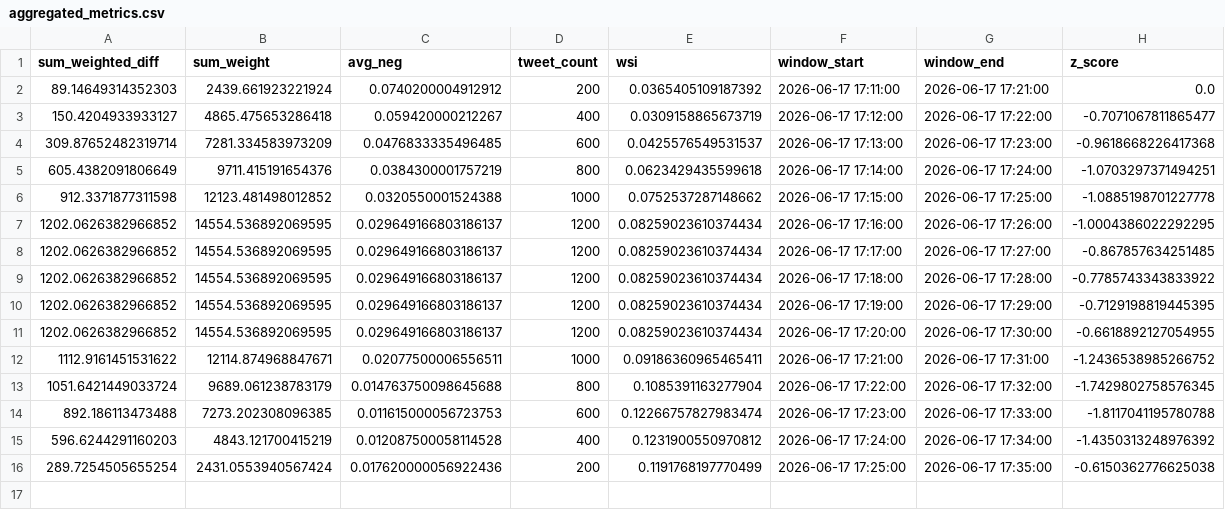
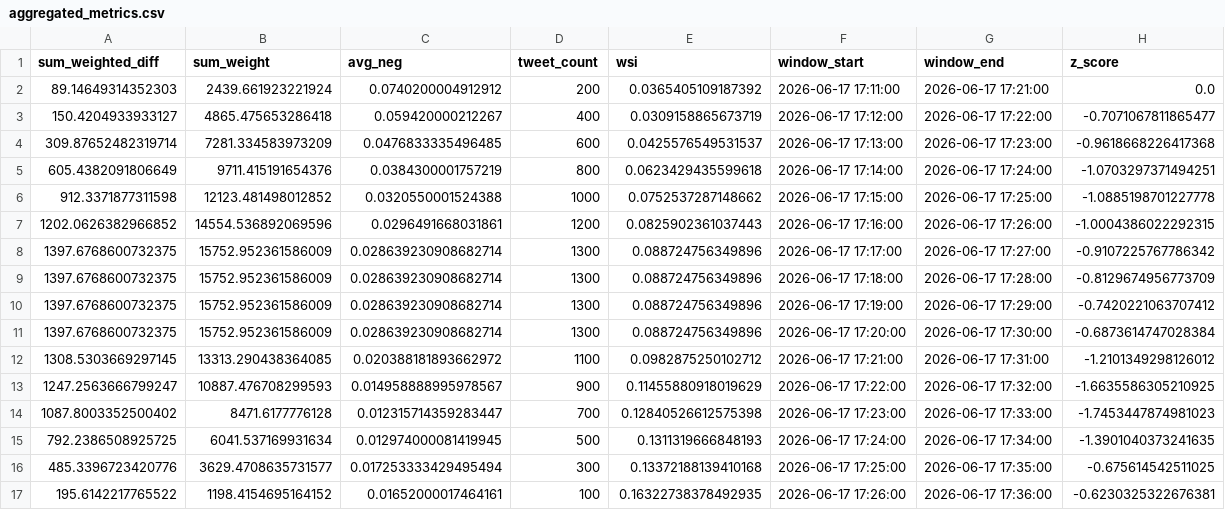
Before and after one commit to Lerneir/Real-Time-Twitter-Financial-Sentiment-Seismograph, a CSV file: aggregated_metrics.csv, drawn as a sheet.

Commit message:
Update aggregated financial sentiment seismograph metrics

```diff
--- a/aggregated_metrics.csv
+++ b/aggregated_metrics.csv
@@ -6,11 +6,12 @@ sum_weighted_diff,sum_weight,avg_neg,tweet_count,wsi,window_start,window_end,z_s
 912.3371877311598,12123.481498012852,0.0320550001524388,1000,0.0752537287148662,2026-06-17 17:15:00,2026-06-17 17:25:00,-1.0885198701227778
-1202.0626382966852,14554.536892069595,0.029649166803186137,1200,0.08259023610374434,2026-06-17 17:16:00,2026-06-17 17:26:00,-1.0004386022292295
-1202.0626382966852,14554.536892069595,0.029649166803186137,1200,0.08259023610374434,2026-06-17 17:17:00,2026-06-17 17:27:00,-0.867857634251485
-1202.0626382966852,14554.536892069595,0.029649166803186137,1200,0.08259023610374434,2026-06-17 17:18:00,2026-06-17 17:28:00,-0.7785743343833922
-1202.0626382966852,14554.536892069595,0.029649166803186137,1200,0.08259023610374434,2026-06-17 17:19:00,2026-06-17 17:29:00,-0.7129198819445395
-1202.0626382966852,14554.536892069595,0.029649166803186137,1200,0.08259023610374434,2026-06-17 17:20:00,2026-06-17 17:30:00,-0.6618892127054955
-1112.9161451531622,12114.874968847671,0.02077500006556511,1000,0.09186360965465411,2026-06-17 17:21:00,2026-06-17 17:31:00,-1.2436538985266752
-1051.6421449033724,9689.061238783179,0.014763750098645688,800,0.1085391163277904,2026-06-17 17:22:00,2026-06-17 17:32:00,-1.7429802758576345
-892.186113473488,7273.202308096385,0.011615000056723753,600,0.12266757827983474,2026-06-17 17:23:00,2026-06-17 17:33:00,-1.8117041195780788
-596.6244291160203,4843.121700415219,0.012087500058114528,400,0.1231900550970812,2026-06-17 17:24:00,2026-06-17 17:34:00,-1.4350313248976392
-289.7254505655254,2431.0553940567424,0.017620000056922436,200,0.1191768197770499,2026-06-17 17:25:00,2026-06-17 17:35:00,-0.6150362776625038
+1202.0626382966852,14554.536892069596,0.0296491668031861,1200,0.0825902361037443,2026-06-17 17:16:00,2026-06-17 17:26:00,-1.0004386022292315
+1397.6768600732375,15752.952361586009,0.028639230908682714,1300,0.088724756349896,2026-06-17 17:17:00,2026-06-17 17:27:00,-0.9107225767786342
+1397.6768600732375,15752.952361586009,0.028639230908682714,1300,0.088724756349896,2026-06-17 17:18:00,2026-06-17 17:28:00,-0.8129674956773709
+1397.6768600732375,15752.952361586009,0.028639230908682714,1300,0.088724756349896,2026-06-17 17:19:00,2026-06-17 17:29:00,-0.7420221063707412
+1397.6768600732375,15752.952361586009,0.028639230908682714,1300,0.088724756349896,2026-06-17 17:20:00,2026-06-17 17:30:00,-0.6873614747028384
+1308.5303669297145,13313.290438364085,0.020388181893662972,1100,0.0982875250102712,2026-06-17 17:21:00,2026-06-17 17:31:00,-1.2101349298126012
+1247.2563666799247,10887.476708299593,0.014958888995978567,900,0.11455880918019629,2026-06-17 17:22:00,2026-06-17 17:32:00,-1.6635586305210925
+1087.8003352500402,8471.6177776128,0.012315714359283447,700,0.12840526612575398,2026-06-17 17:23:00,2026-06-17 17:33:00,-1.7453447874981023
+792.2386508925725,6041.537169931634,0.012974000081419945,500,0.1311319666848193,2026-06-17 17:24:00,2026-06-17 17:34:00,-1.3901040373241635
+485.3396723420776,3629.4708635731577,0.017253333429495494,300,0.13372188139410168,2026-06-17 17:25:00,2026-06-17 17:35:00,-0.675614542511025
+195.6142217765522,1198.4154695164152,0.01652000017464161,100,0.16322738378492935,2026-06-17 17:26:00,2026-06-17 17:36:00,-0.6230325322676381
```
